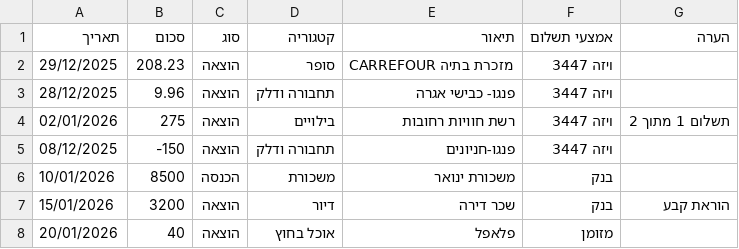
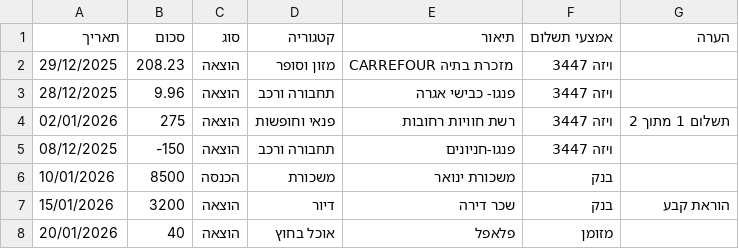
Before and after one commit to pooopic/kesef, a CSV file: docs/import-example.csv, drawn as a sheet.

```diff
--- a/docs/import-example.csv
+++ b/docs/import-example.csv
@@ -1,6 +1,6 @@
 תאריך,סכום,סוג,קטגוריה,תיאור,אמצעי תשלום,הערה
-29/12/2025,208.23,הוצאה,סופר,CARREFOUR מזכרת בתיה,ויזה 3447,
-28/12/2025,9.96,הוצאה,תחבורה ודלק,פנגו- כבישי אגרה,ויזה 3447,
-02/01/2026,275,הוצאה,בילויים,רשת חוויות רחובות,ויזה 3447,תשלום 1 מתוך 2
-08/12/2025,-150,הוצאה,תחבורה ודלק,פנגו-חניונים,ויזה 3447,
+29/12/2025,208.23,הוצאה,מזון וסופר,CARREFOUR מזכרת בתיה,ויזה 3447,
+28/12/2025,9.96,הוצאה,תחבורה ורכב,פנגו- כבישי אגרה,ויזה 3447,
+02/01/2026,275,הוצאה,פנאי וחופשות,רשת חוויות רחובות,ויזה 3447,תשלום 1 מתוך 2
+08/12/2025,-150,הוצאה,תחבורה ורכב,פנגו-חניונים,ויזה 3447,
 10/01/2026,8500,הכנסה,משכורת,משכורת ינואר,בנק,
```
Also changed, not shown: 17 other files.
